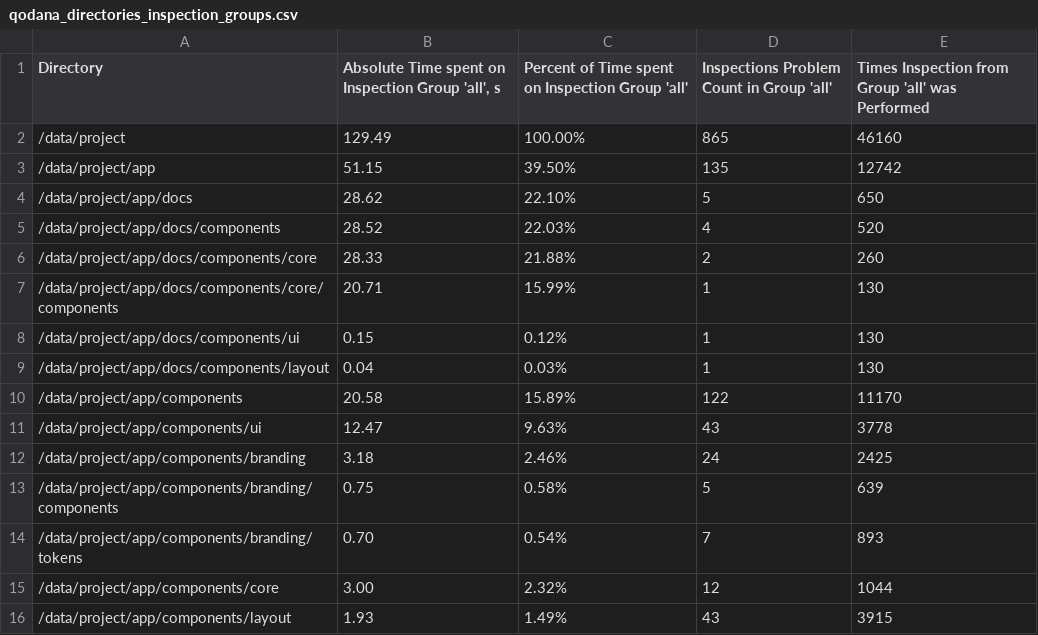
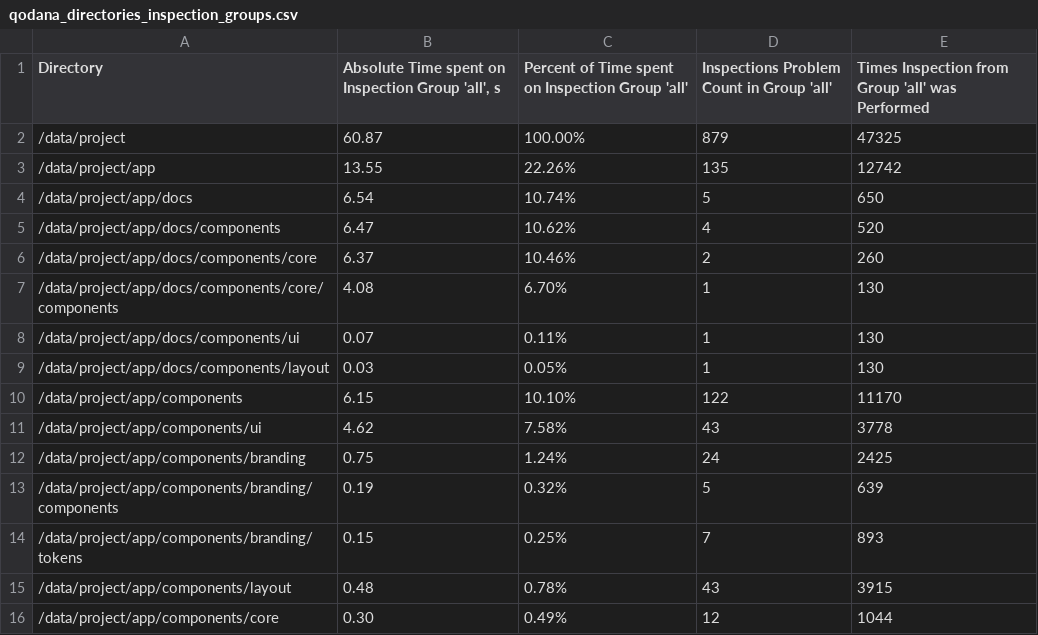
Before and after one commit to tmerrien/notto, a CSV file: C/Program Files/Git/data/project/.qodana/log/qodana_directories_inspection_groups.csv, drawn as a sheet; only a part is shown; the diff covers the shown part only.

```diff
--- a/C/Program Files/Git/data/project/.qodana/log/qodana_directories_inspection_groups.csv
+++ b/C/Program Files/Git/data/project/.qodana/log/qodana_directories_inspection_groups.csv
@@ -1,16 +1,16 @@
 Directory;Absolute Time spent on Inspection Group 'all', s;Percent of Time spent on Inspection Group 'all';Inspections Problem Count in Group 'all';Times Inspection from Group 'all' was Performed
-/data/project;129.49;100.00%;865;46160
-/data/project/app;51.15;39.50%;135;12742
-/data/project/app/docs;28.62;22.10%;5;650
-/data/project/app/docs/components;28.52;22.03%;4;520
-/data/project/app/docs/components/core;28.33;21.88%;2;260
-/data/project/app/docs/components/core/components;20.71;15.99%;1;130
-/data/project/app/docs/components/ui;0.15;0.12%;1;130
-/data/project/app/docs/components/layout;0.04;0.03%;1;130
-/data/project/app/components;20.58;15.89%;122;11170
-/data/project/app/components/ui;12.47;9.63%;43;3778
-/data/project/app/components/branding;3.18;2.46%;24;2425
-/data/project/app/components/branding/components;0.75;0.58%;5;639
-/data/project/app/components/branding/tokens;0.70;0.54%;7;893
-/data/project/app/components/core;3.00;2.32%;12;1044
-/data/project/app/components/layout;1.93;1.49%;43;3915
+/data/project;60.87;100.00%;879;47325
+/data/project/app;13.55;22.26%;135;12742
+/data/project/app/docs;6.54;10.74%;5;650
+/data/project/app/docs/components;6.47;10.62%;4;520
+/data/project/app/docs/components/core;6.37;10.46%;2;260
+/data/project/app/docs/components/core/components;4.08;6.70%;1;130
+/data/project/app/docs/components/ui;0.07;0.11%;1;130
+/data/project/app/docs/components/layout;0.03;0.05%;1;130
+/data/project/app/components;6.15;10.10%;122;11170
+/data/project/app/components/ui;4.62;7.58%;43;3778
+/data/project/app/components/branding;0.75;1.24%;24;2425
+/data/project/app/components/branding/components;0.19;0.32%;5;639
+/data/project/app/components/branding/tokens;0.15;0.25%;7;893
+/data/project/app/components/layout;0.48;0.78%;43;3915
+/data/project/app/components/core;0.30;0.49%;12;1044
```
Also changed, not shown: 2 added rows, 2 removed rows and 44 edited cells elsewhere in this file, C/Program Files/Git/data/project/.qodana/log/qodana_inspections_summary.csv, 15 other files.
